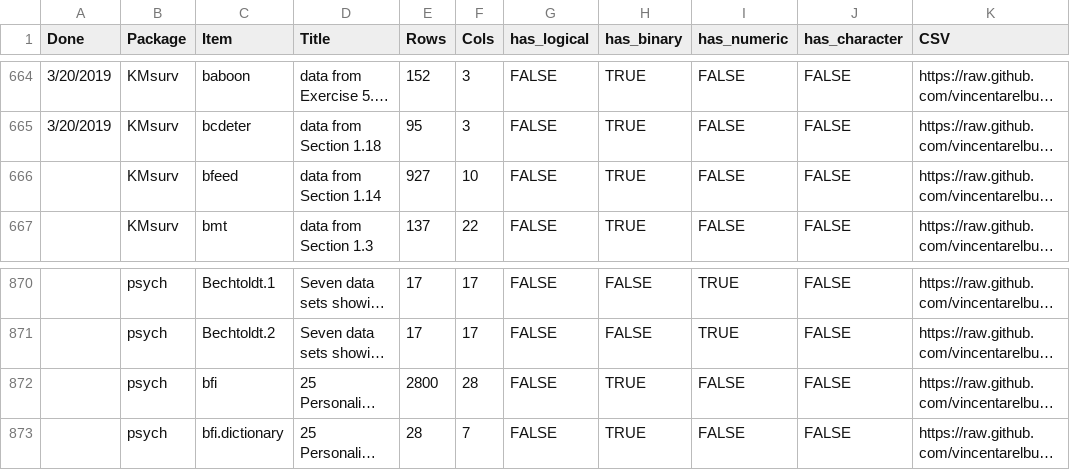
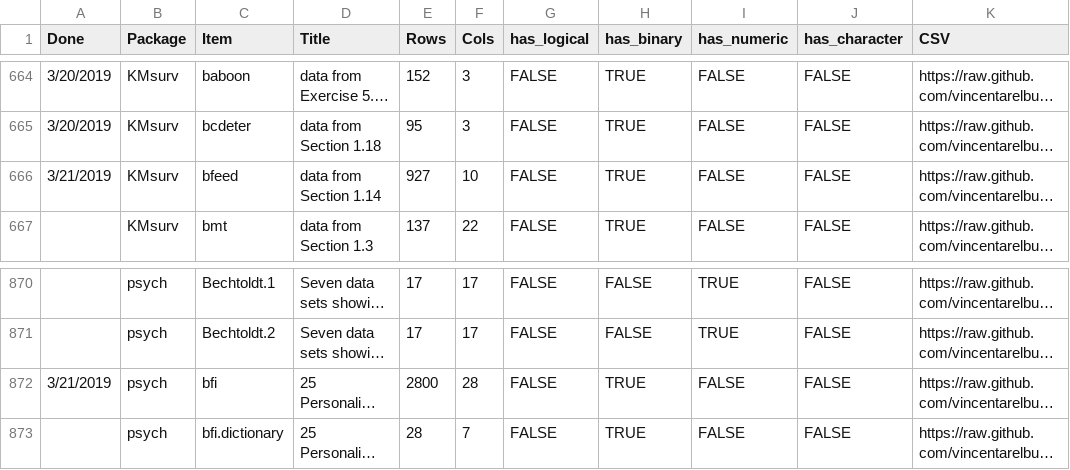
Before and after one commit to mikedelong/studious-train, a CSV file: documentation/datasets.csv, drawn as a sheet; only a part is shown, gaps mark what is left out; long unchanged cells end in …; the diff names each change by its address in the sheet, - before the commit and + after, or states it on an @@ line.

Commit message:
feature: marked two datasets done today

```diff
--- a/documentation/datasets.csv
+++ b/documentation/datasets.csv
-A666 (Done): (empty)
+A666 (Done): 3/21/2019
-A872 (Done): (empty)
+A872 (Done): 3/21/2019
```
